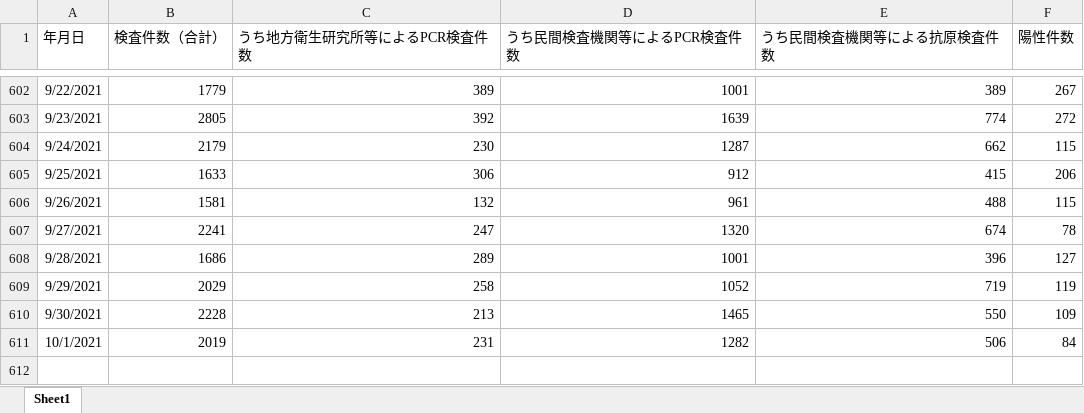
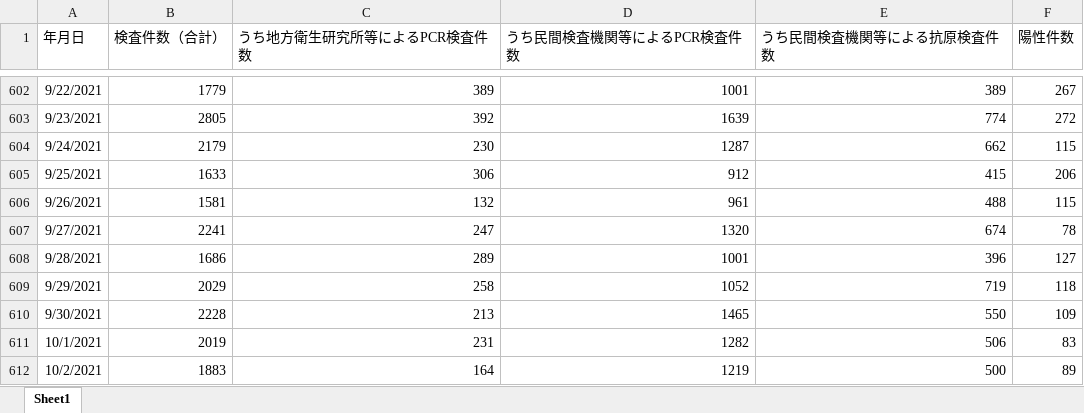
Before and after one commit to stop-covid19-hyogo/covid19-scraping, an Excel workbook: pcr.xlsx, sheet Sheet1, drawn as a sheet; only a part is shown, gaps mark what is left out; values as stored, in another font and other column widths than the file's, no borders; the diff names each change by its address in the sheet, - before the commit and + after, or states it on an @@ line.

```diff
--- a/pcr.xlsx (sheet Sheet1)
+++ b/pcr.xlsx (sheet Sheet1)
-F609 (陽性件数): 119
+F609 (陽性件数): 118
-F611 (陽性件数): 84
+F611 (陽性件数): 83
+row 612: 10/2/2021 | 1883 | 164 | 1219 | 500 | 89
```
Also changed, not shown: yousei.xlsx, 12 other files.
